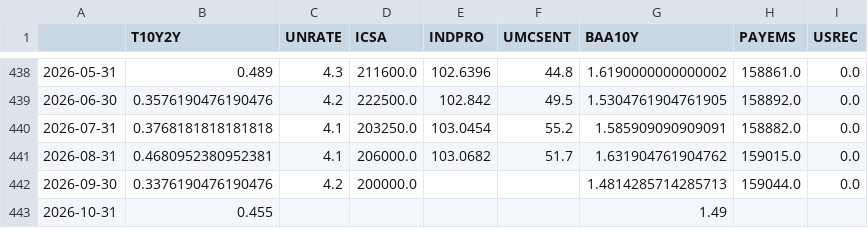
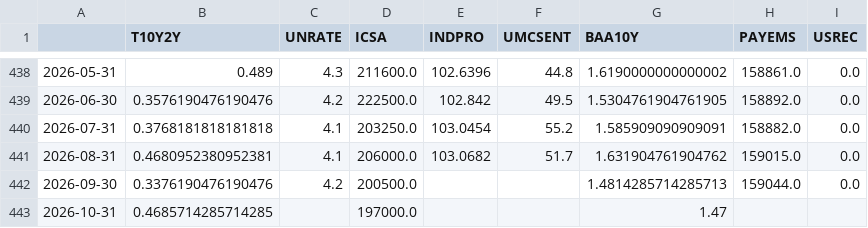
Before and after one commit to ianperaltahirujo/recession-probability-dashboard, a CSV file: data/raw/fred_raw.csv, drawn as a sheet; only a part is shown, gaps mark what is left out.

```diff
--- a/data/raw/fred_raw.csv
+++ b/data/raw/fred_raw.csv
@@ -441,3 +441,3 @@
 2026-08-31,0.4680952380952381,4.1,206000.0,103.0682,51.7,1.631904761904762,159015.0,0.0
-2026-09-30,0.3376190476190476,4.2,200000.0,,,1.4814285714285713,159044.0,0.0
-2026-10-31,0.455,,,,,1.49,,
+2026-09-30,0.3376190476190476,4.2,200500.0,,,1.4814285714285713,159044.0,0.0
+2026-10-31,0.4685714285714285,,197000.0,,,1.47,,
```
Also changed, not shown: 2 other files.
